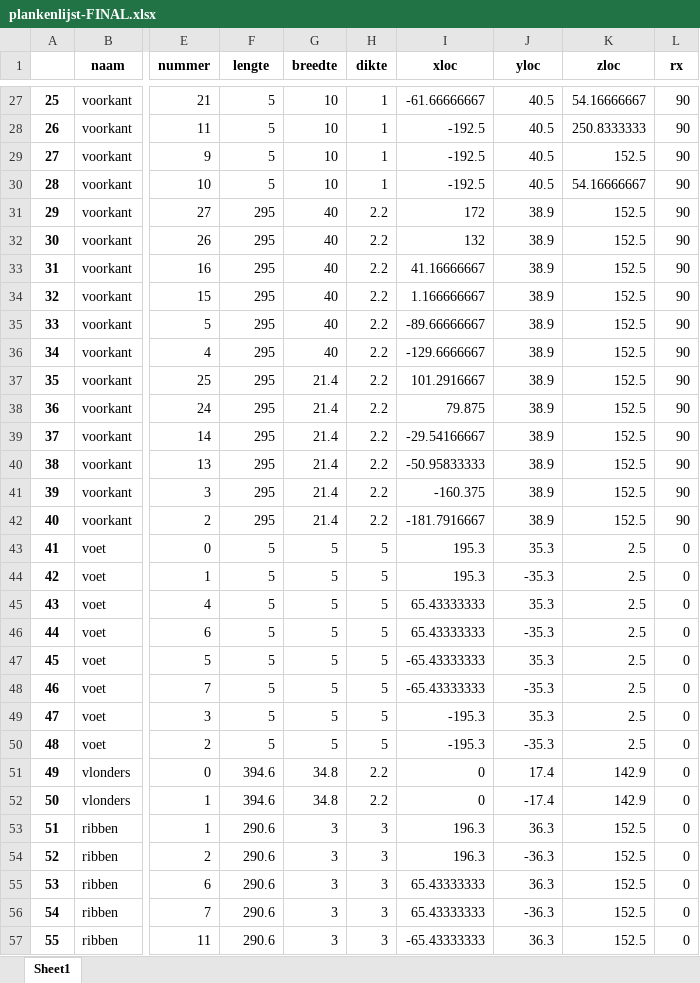
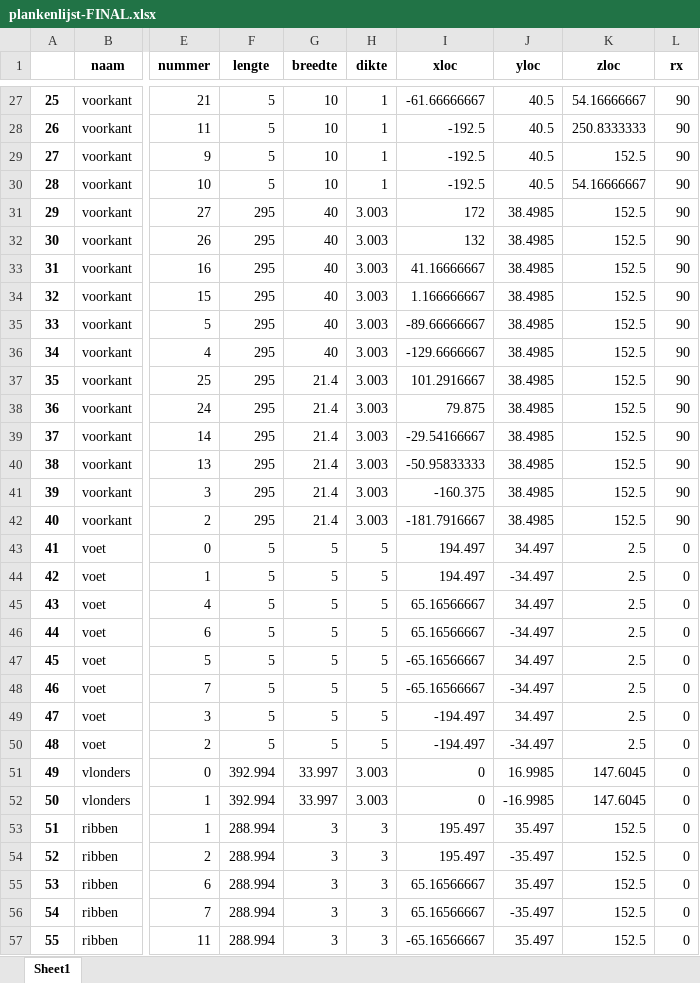
Before and after one commit to jcoady/hout-topologie, an Excel workbook: plankenlijst-FINAL.xlsx, sheet Sheet1, drawn as a sheet; only a part is shown, gaps mark what is left out; values as stored, in another font and other column widths than the file's, no borders; the diff covers the shown part only; the diff names each change by its address in the sheet, - before the commit and + after, or states it on an @@ line.

```diff
--- a/plankenlijst-FINAL.xlsx (sheet Sheet1)
+++ b/plankenlijst-FINAL.xlsx (sheet Sheet1)
-H31:H42 (dikte): 2.2
+H31:H42 (dikte): 3.003
-J31:J42 (yloc): 38.9
+J31:J42 (yloc): 38.4985
-I43:I44 (xloc): 195.3
+I43:I44 (xloc): 194.497
-J43 (yloc): 35.3
+J43 (yloc): 34.497
-J44 (yloc): -35.3
+J44 (yloc): -34.497
-I45:I46 (xloc): 65.43333333
+I45:I46 (xloc): 65.16566667
-J45 (yloc): 35.3
+J45 (yloc): 34.497
-J46 (yloc): -35.3
+J46 (yloc): -34.497
-I47:I48 (xloc): -65.43333333
+I47:I48 (xloc): -65.16566667
-J47 (yloc): 35.3
+J47 (yloc): 34.497
-J48 (yloc): -35.3
+J48 (yloc): -34.497
-I49:I50 (xloc): -195.3
+I49:I50 (xloc): -194.497
-J49 (yloc): 35.3
+J49 (yloc): 34.497
-J50 (yloc): -35.3
+J50 (yloc): -34.497
-F51:F52 (lengte): 394.6
+F51:F52 (lengte): 392.994
-G51:G52 (breedte): 34.8
+G51:G52 (breedte): 33.997
-H51:H52 (dikte): 2.2
+H51:H52 (dikte): 3.003
-J51 (yloc): 17.4
+J51 (yloc): 16.9985
-K51:K52 (zloc): 142.9
+K51:K52 (zloc): 147.6045
-J52 (yloc): -17.4
+J52 (yloc): -16.9985
-F53:F57 (lengte): 290.6
+F53:F57 (lengte): 288.994
-I53:I54 (xloc): 196.3
+I53:I54 (xloc): 195.497
-J53 (yloc): 36.3
+J53 (yloc): 35.497
-J54 (yloc): -36.3
+J54 (yloc): -35.497
-I55:I56 (xloc): 65.43333333
+I55:I56 (xloc): 65.16566667
-J55 (yloc): 36.3
+J55 (yloc): 35.497
-J56 (yloc): -36.3
+J56 (yloc): -35.497
-I57 (xloc): -65.43333333
+I57 (xloc): -65.16566667
-J57 (yloc): 36.3
+J57 (yloc): 35.497
```
Also changed, not shown: 138 edited cells elsewhere in this sheet, plankenlijst.xlsx, stuklijst-FINAL.xlsx, 23 other files.
